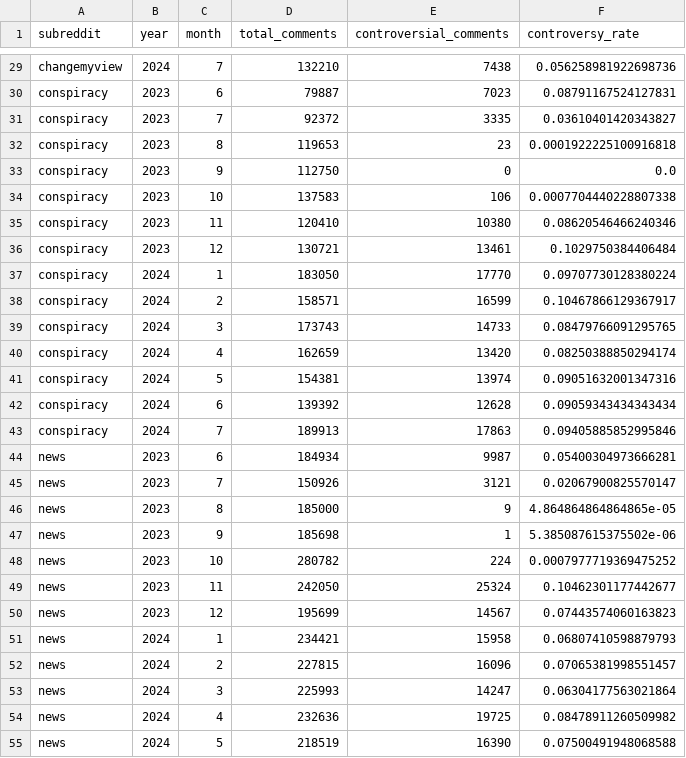
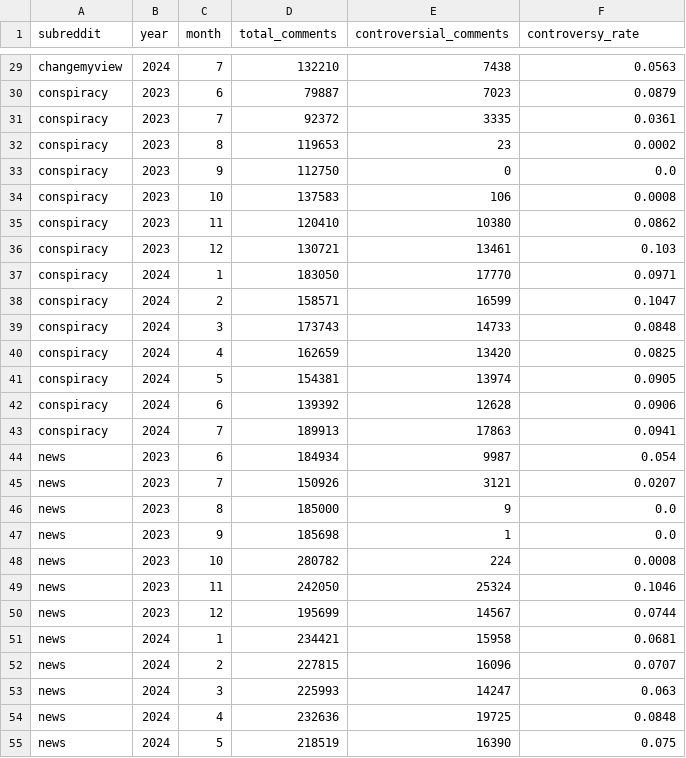
Before and after one commit to chrisjoe8/final-project-6450, a CSV file: outputs/eda_section2/controversy_over_time_by_subreddit.csv, drawn as a sheet; only a part is shown, gaps mark what is left out; the diff covers the shown part only; the diff names each change by its address in the sheet, - before the commit and + after, or states it on an @@ line.

```diff
--- a/outputs/eda_section2/controversy_over_time_by_subreddit.csv
+++ b/outputs/eda_section2/controversy_over_time_by_subreddit.csv
-F29 (controversy_rate): 0.056258981922698736
+F29 (controversy_rate): 0.0563
-F30 (controversy_rate): 0.08791167524127831
+F30 (controversy_rate): 0.0879
-F31 (controversy_rate): 0.03610401420343827
+F31 (controversy_rate): 0.0361
-F32 (controversy_rate): 0.0001922225100916818
+F32 (controversy_rate): 0.0002
-F34 (controversy_rate): 0.0007704440228807338
+F34 (controversy_rate): 0.0008
-F35 (controversy_rate): 0.08620546466240346
+F35 (controversy_rate): 0.0862
-F36 (controversy_rate): 0.1029750384406484
+F36 (controversy_rate): 0.103
-F37 (controversy_rate): 0.09707730128380224
+F37 (controversy_rate): 0.0971
-F38 (controversy_rate): 0.10467866129367917
+F38 (controversy_rate): 0.1047
-F39 (controversy_rate): 0.08479766091295765
+F39 (controversy_rate): 0.0848
-F40 (controversy_rate): 0.08250388850294174
+F40 (controversy_rate): 0.0825
-F41 (controversy_rate): 0.09051632001347316
+F41 (controversy_rate): 0.0905
-F42 (controversy_rate): 0.09059343434343434
+F42 (controversy_rate): 0.0906
-F43 (controversy_rate): 0.09405885852995846
+F43 (controversy_rate): 0.0941
-F44 (controversy_rate): 0.05400304973666281
+F44 (controversy_rate): 0.054
-F45 (controversy_rate): 0.02067900825570147
+F45 (controversy_rate): 0.0207
-F46 (controversy_rate): 4.864864864864865e-05
+F46 (controversy_rate): 0.0
-F47 (controversy_rate): 5.385087615375502e-06
+F47 (controversy_rate): 0.0
-F48 (controversy_rate): 0.0007977719369475252
+F48 (controversy_rate): 0.0008
-F49 (controversy_rate): 0.10462301177442677
+F49 (controversy_rate): 0.1046
-F50 (controversy_rate): 0.07443574060163823
+F50 (controversy_rate): 0.0744
-F51 (controversy_rate): 0.06807410598879793
+F51 (controversy_rate): 0.0681
-F52 (controversy_rate): 0.07065381998551457
+F52 (controversy_rate): 0.0707
-F53 (controversy_rate): 0.06304177563021864
+F53 (controversy_rate): 0.063
-F54 (controversy_rate): 0.08478911260509982
+F54 (controversy_rate): 0.0848
-F55 (controversy_rate): 0.07500491948068588
+F55 (controversy_rate): 0.075
```
Also changed, not shown: 55 edited cells elsewhere in this file, outputs/eda_section2/controversy_by_hour.csv, outputs/eda_section2/controversy_by_month.csv, 8 other files.
